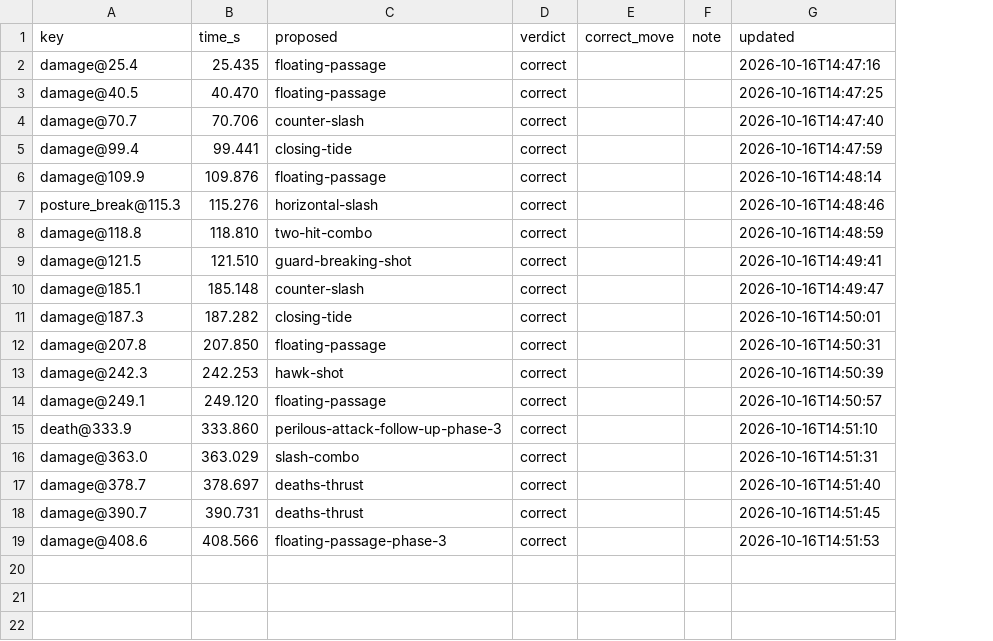
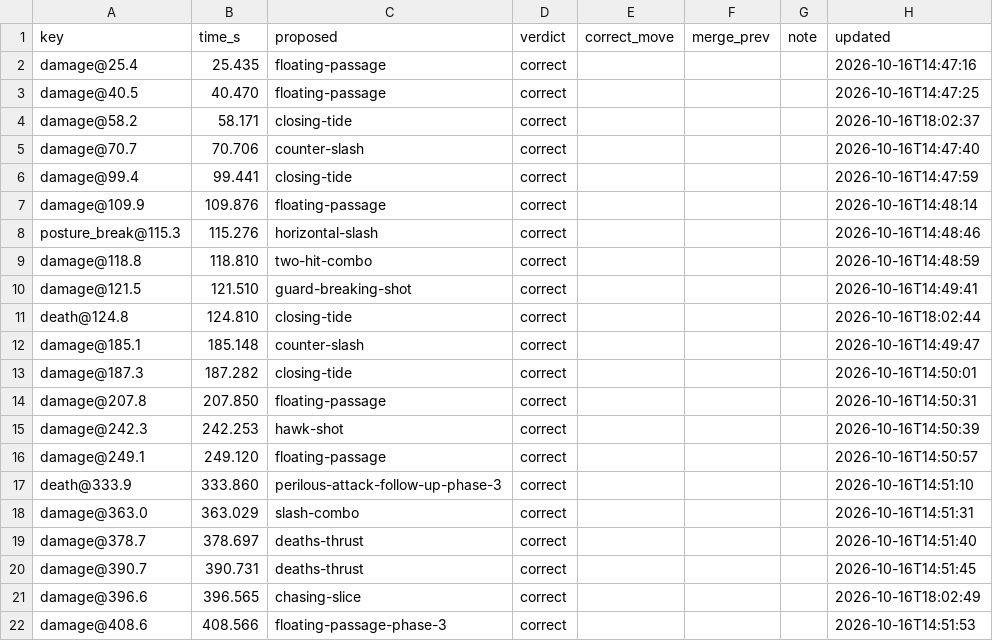
Before and after one commit to CanYouTeachMeHowToCode/Sekiro-boss-practice-analytics, a CSV file: research/ground_truth/annotations/vanilla/genichiro/2026-10-09-castle/failure_moves.csv, drawn as a sheet; addresses are those after the commit; the diff names each change by its address in the sheet, - before the commit and + after, or states it on an @@ line.

```diff
--- a/research/ground_truth/annotations/vanilla/genichiro/2026-10-09-castle/failure_moves.csv
+++ b/research/ground_truth/annotations/vanilla/genichiro/2026-10-09-castle/failure_moves.csv
+column F (merge_prev), empty
+row 4: damage@58.2 | 58.171 | closing-tide | correct |  |  |  | 2026-10-16T18:02:37
+row 11: death@124.8 | 124.810 | closing-tide | correct |  |  |  | 2026-10-16T18:02:44
+row 21: damage@396.6 | 396.565 | chasing-slice | correct |  |  |  | 2026-10-16T18:02:49
```
Also changed, not shown: 3 other files.
